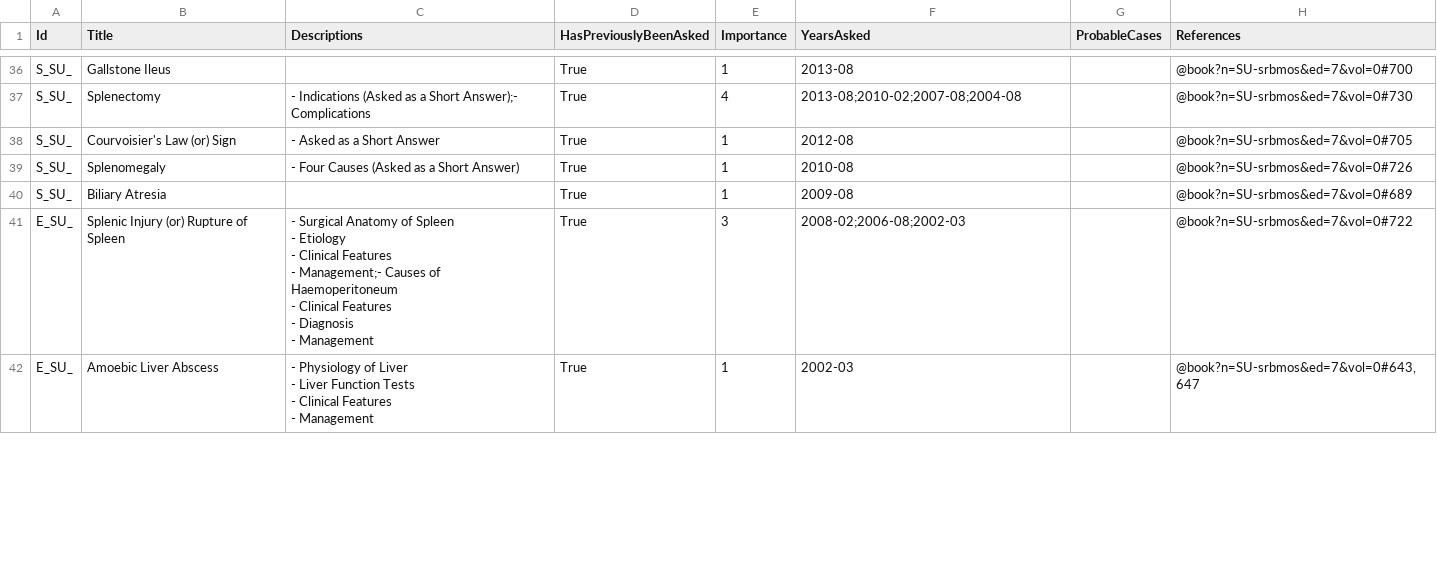
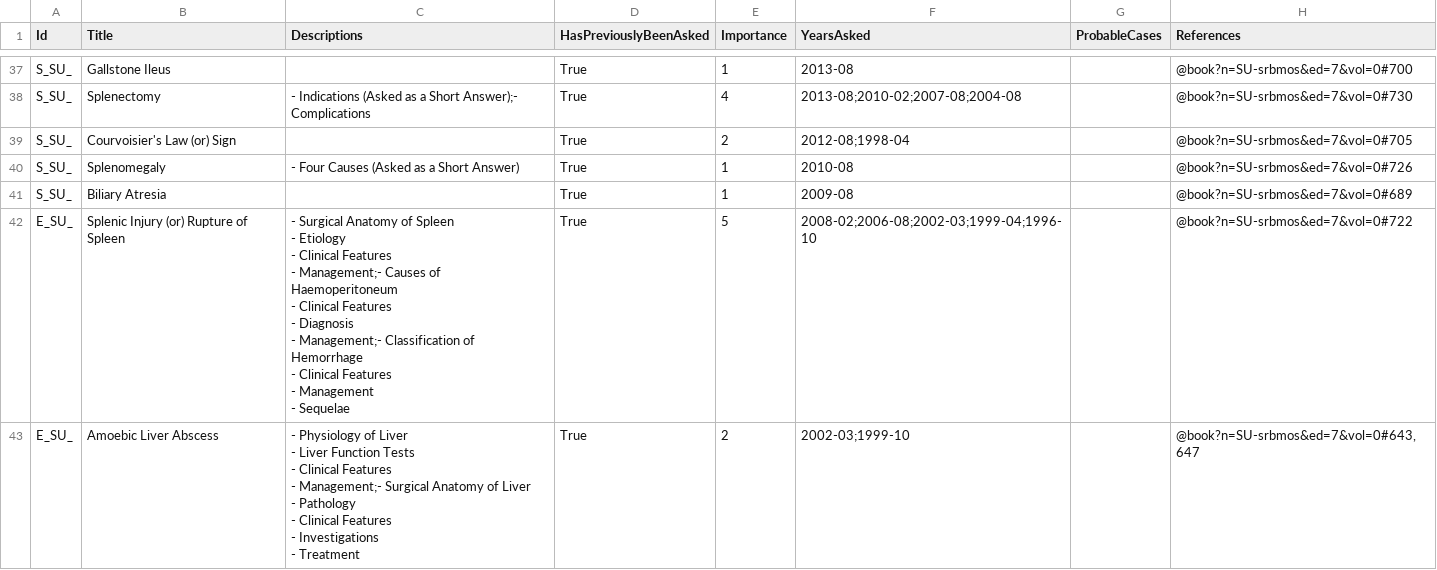
Before and after one commit to symptum/Symptum.Data, a CSV file: resources/Subjects/General Surgery/Question Bank/Paper 0/Liver, Gallbladder, Spleen and Pancreas.csv, drawn as a sheet; only a part is shown, gaps mark what is left out; the diff covers the shown part only.

```diff
--- a/resources/Subjects/General Surgery/Question Bank/Paper 0/Liver, Gallbladder, Spleen and Pancreas.csv
+++ b/resources/Subjects/General Surgery/Question Bank/Paper 0/Liver, Gallbladder, Spleen and Pancreas.csv
@@ -80,15 +84,22 @@ S_SU_,Gallstone Ileus,,True,1,2013-08,,@book?n=SU-srbmos&ed=7&vol=0#700
 S_SU_,Splenectomy,- Indications (Asked as a Short Answer);- Complications,True,4,2013-08;2010-02;2007-08;2004-08,,@book?n=SU-srbmos&ed=7&vol=0#730
-S_SU_,Courvoisier's Law (or) Sign,- Asked as a Short Answer,True,1,2012-08,,@book?n=SU-srbmos&ed=7&vol=0#705
+S_SU_,Courvoisier's Law (or) Sign,,True,2,2012-08;1998-04,,@book?n=SU-srbmos&ed=7&vol=0#705
 S_SU_,Splenomegaly,- Four Causes (Asked as a Short Answer),True,1,2010-08,,@book?n=SU-srbmos&ed=7&vol=0#726
 S_SU_,Biliary Atresia,,True,1,2009-08,,@book?n=SU-srbmos&ed=7&vol=0#689
-E_SU_,Splenic Injury (or) Rupture of Spleen,"- Surgical Anatomy of Spleen
-- Etiology
-- Clinical Features
-- Management;- Causes of Haemoperitoneum
-- Clinical Features
-- Diagnosis
-- Management",True,3,2008-02;2006-08;2002-03,,@book?n=SU-srbmos&ed=7&vol=0#722
-E_SU_,Amoebic Liver Abscess,"- Physiology of Liver
-- Liver Function Tests
-- Clinical Features
-- Management",True,1,2002-03,,"@book?n=SU-srbmos&ed=7&vol=0#643,647"
+E_SU_,Splenic Injury (or) Rupture of Spleen,"- Surgical Anatomy of Spleen
+- Etiology
+- Clinical Features
+- Management;- Causes of Haemoperitoneum
+- Clinical Features
+- Diagnosis
+- Management;- Classification of Hemorrhage
+- Clinical Features
+- Management
+- Sequelae",True,5,2008-02;2006-08;2002-03;1999-04;1996-10,,@book?n=SU-srbmos&ed=7&vol=0#722
+E_SU_,Amoebic Liver Abscess,"- Physiology of Liver
+- Liver Function Tests
+- Clinical Features
+- Management;- Surgical Anatomy of Liver
+- Pathology
+- Clinical Features
+- Investigations
+- Treatment",True,2,2002-03;1999-10,,"@book?n=SU-srbmos&ed=7&vol=0#643,647"
```
Also changed, not shown: 3 added rows and 18 edited cells elsewhere in this file, resources/Subjects/General Surgery/Question Bank/Paper 0/Abdominal Wall, Hernia and Retroperitoneal Space.csv, resources/Subjects/General Surgery/Question Bank/Paper 0/Neck, Thyroid, Parathyroids and Adrenal.csv, 18 other files.
